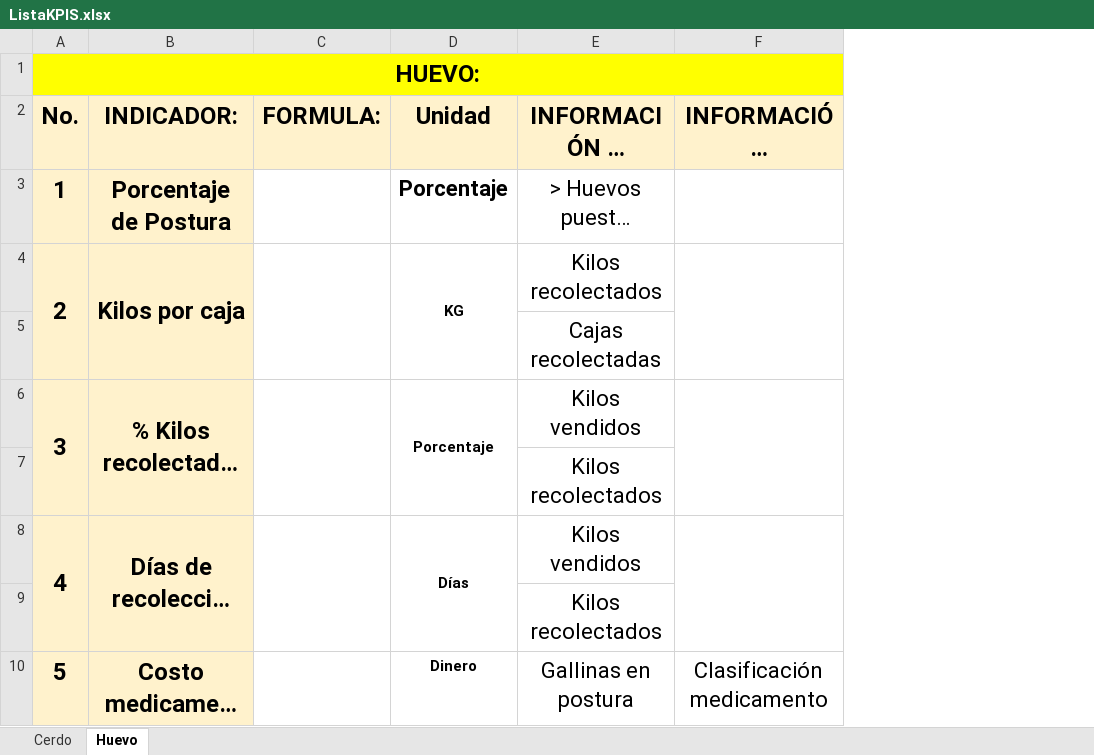
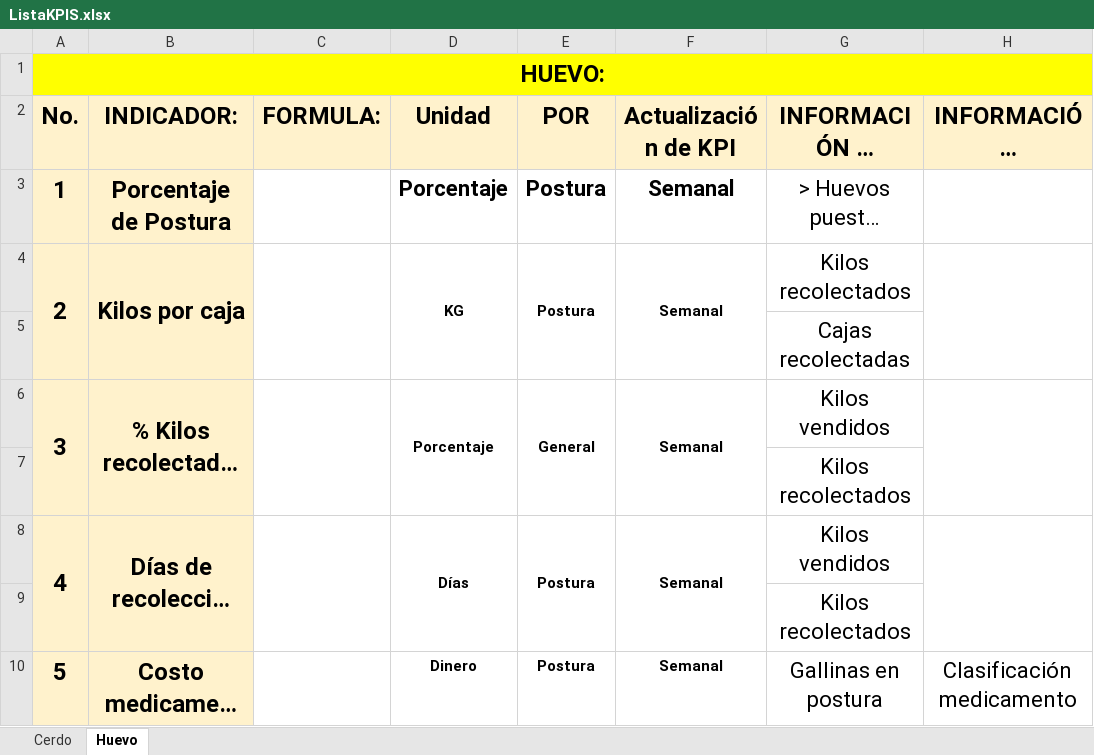
Before and after one commit to NatashaGamez/Granja, an Excel workbook: GV/ListaKPIS.xlsx, sheet Huevo, drawn as a sheet; only a part is shown; long unchanged cells end in …; values as stored, in another font and other column widths than the file's, no borders; charts and pictures not drawn; the diff names each change by its address in the sheet, - before the commit and + after, or states it on an @@ line.

```diff
--- a/GV/ListaKPIS.xlsx (sheet Huevo)
+++ b/GV/ListaKPIS.xlsx (sheet Huevo)
+column E (POR), rows 3-10: Postura | Postura |  | General |  | Postura |  | Postura
+column F (Actualización de KPI), rows 3-10: Semanal | Semanal |  | Semanal |  | Semanal |  | Semanal
```
Also changed, not shown: sheet Cerdo, charts or pictures.
